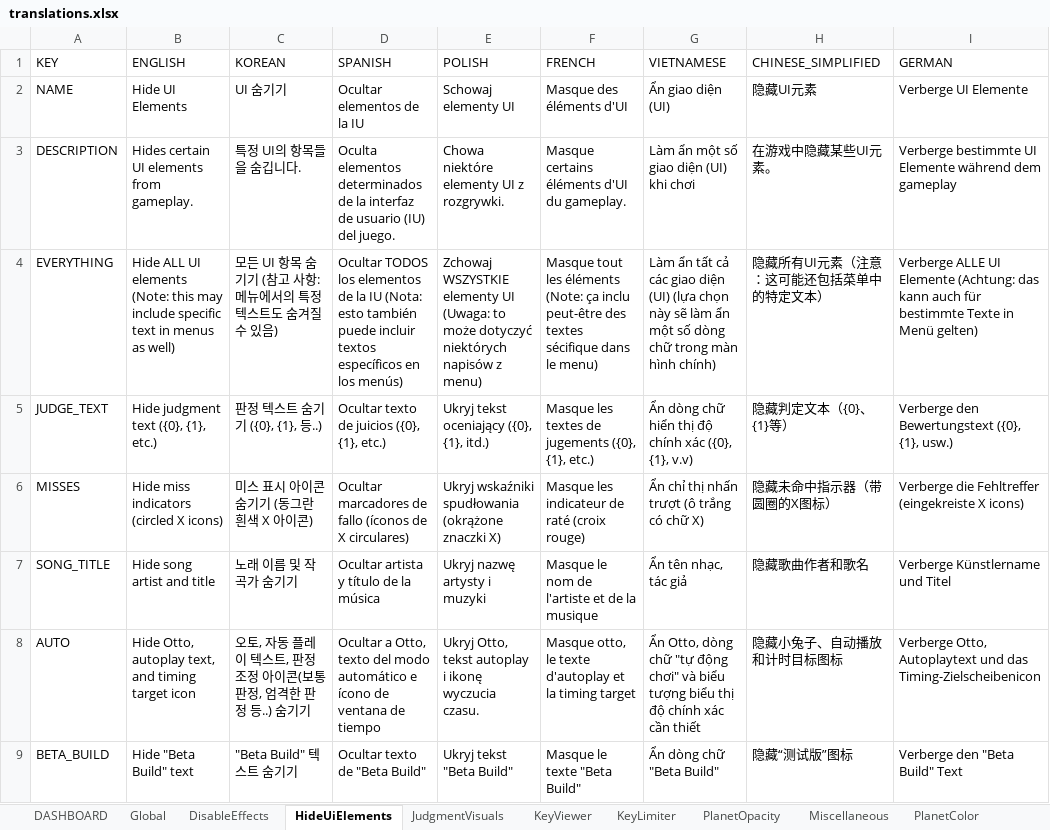
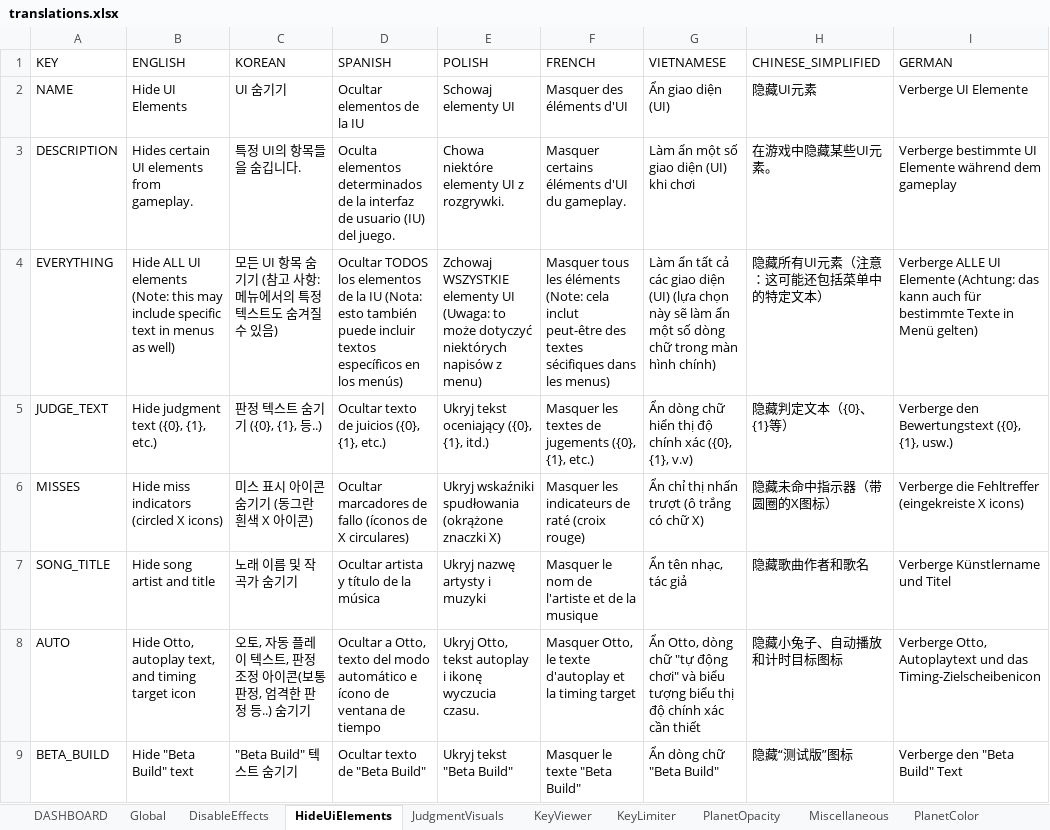
Before and after one commit to PizzaLovers007/AdofaiTweaks, an Excel workbook: AdofaiTweaks.Generator/translations.xlsx, sheet HideUiElements, drawn as a sheet; values as stored, in another font and other column widths than the file's, no borders; the diff names each change by its address in the sheet, - before the commit and + after, or states it on an @@ line.

Commit message:
Key Count Reset Button + French Translation Fix
Credits to Gamer97 for helping me fixing the french translation

```diff
--- a/AdofaiTweaks.Generator/translations.xlsx (sheet HideUiElements)
+++ b/AdofaiTweaks.Generator/translations.xlsx (sheet HideUiElements)
-F2 (FRENCH): Masque des éléments d'UI
+F2 (FRENCH): Masquer des éléments d'UI
-F3 (FRENCH): Masque certains éléments d'UI du gameplay.
+F3 (FRENCH): Masquer certains éléments d'UI du gameplay.
-F4 (FRENCH): Masque tout les éléments (Note: ça inclu peut-être des textes sécifique dans le menu)
+F4 (FRENCH): Masquer tous les éléments (Note: cela inclut peut-être des textes sécifiques dans les menus)
-F5 (FRENCH): Masque les textes…
+F5 (FRENCH): Masquer les textes…
-F6 (FRENCH): Masque les indicateur de raté (croix rouge)
+F6 (FRENCH): Masquer les indicateurs de raté (croix rouge)
-F7 (FRENCH): Masque le nom de l'artiste et de la musique
+F7 (FRENCH): Masquer le nom de l'artiste et de la musique
-F8 (FRENCH): Masque otto, le texte…
+F8 (FRENCH): Masquer Otto, le texte…
-F9 (FRENCH): Masque le texte "Beta Build"
+F9 (FRENCH): Masquer le texte "Beta Build"
```
Also changed, not shown: sheet KeyViewer, sheet RestrictJudgments, sheet KeyLimiter, sheet DisableEffects, sheet Miscellaneous, sheet JudgmentVisuals, 2 more sheets, 2 other files.
